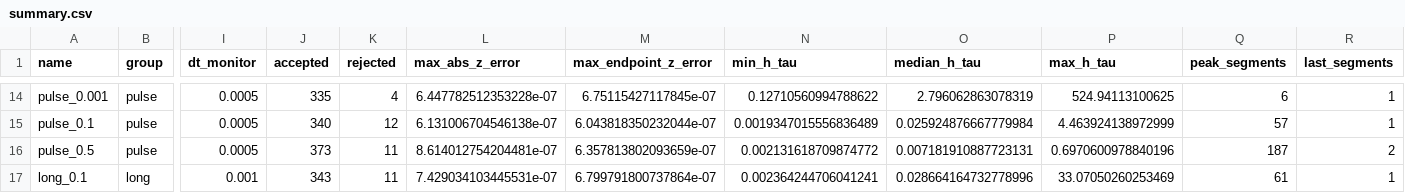
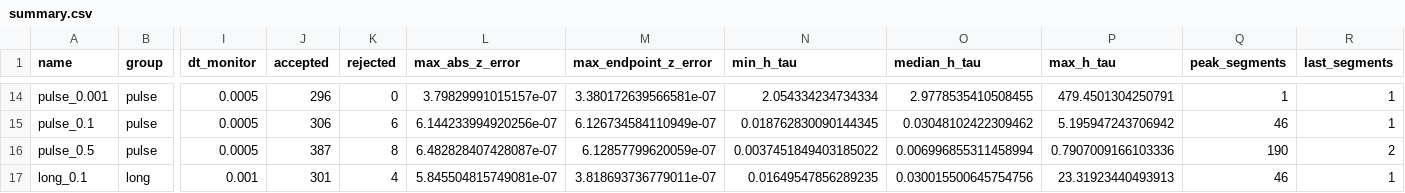
Before and after one commit to ORNL/GridKit, a CSV file: examples/PhasorDynamics/DynamicSimulation/Toy/DelayedSignal/gallery/summary.csv, drawn as a sheet; only a part is shown, gaps mark what is left out; the diff covers the shown part only; the diff names each change by its address in the sheet, - before the commit and + after, or states it on an @@ line.

```diff
--- a/examples/PhasorDynamics/DynamicSimulation/Toy/DelayedSignal/gallery/summary.csv
+++ b/examples/PhasorDynamics/DynamicSimulation/Toy/DelayedSignal/gallery/summary.csv
-J14 (accepted): 335
+J14 (accepted): 296
-K14 (rejected): 4
+K14 (rejected): 0
-L14 (max_abs_z_error): 6.447782512353228e-07
+L14 (max_abs_z_error): 3.79829991015157e-07
-M14 (max_endpoint_z_error): 6.75115427117845e-07
+M14 (max_endpoint_z_error): 3.380172639566581e-07
-N14 (min_h_tau): 0.12710560994788622
+N14 (min_h_tau): 2.054334234734334
-O14 (median_h_tau): 2.796062863078319
+O14 (median_h_tau): 2.9778535410508455
-P14 (max_h_tau): 524.94113100625
+P14 (max_h_tau): 479.4501304250791
-Q14 (peak_segments): 6
+Q14 (peak_segments): 1
-J15 (accepted): 340
+J15 (accepted): 306
-K15 (rejected): 12
+K15 (rejected): 6
-L15 (max_abs_z_error): 6.131006704546138e-07
+L15 (max_abs_z_error): 6.144233994920256e-07
-M15 (max_endpoint_z_error): 6.043818350232044e-07
+M15 (max_endpoint_z_error): 6.126734584110949e-07
-N15 (min_h_tau): 0.0019347015556836489
+N15 (min_h_tau): 0.018762830090144345
-O15 (median_h_tau): 0.025924876667779984
+O15 (median_h_tau): 0.03048102422309462
-P15 (max_h_tau): 4.463924138972999
+P15 (max_h_tau): 5.195947243706942
-Q15 (peak_segments): 57
+Q15 (peak_segments): 46
-J16 (accepted): 373
+J16 (accepted): 387
-K16 (rejected): 11
+K16 (rejected): 8
-L16 (max_abs_z_error): 8.614012754204481e-07
+L16 (max_abs_z_error): 6.482828407428087e-07
-M16 (max_endpoint_z_error): 6.357813802093659e-07
+M16 (max_endpoint_z_error): 6.12857799620059e-07
-N16 (min_h_tau): 0.002131618709874772
+N16 (min_h_tau): 0.0037451849403185022
-O16 (median_h_tau): 0.007181910887723131
+O16 (median_h_tau): 0.006996855311458994
-P16 (max_h_tau): 0.6970600978840196
+P16 (max_h_tau): 0.7907009166103336
-Q16 (peak_segments): 187
+Q16 (peak_segments): 190
-J17 (accepted): 343
+J17 (accepted): 301
-K17 (rejected): 11
+K17 (rejected): 4
-L17 (max_abs_z_error): 7.429034103445531e-07
+L17 (max_abs_z_error): 5.845504815749081e-07
-M17 (max_endpoint_z_error): 6.799791800737864e-07
+M17 (max_endpoint_z_error): 3.818693736779011e-07
-N17 (min_h_tau): 0.002364244706041241
+N17 (min_h_tau): 0.01649547856289235
-O17 (median_h_tau): 0.028664164732778996
+O17 (median_h_tau): 0.030015500645754756
-P17 (max_h_tau): 33.07050260253469
+P17 (max_h_tau): 23.31923440493913
-Q17 (peak_segments): 61
+Q17 (peak_segments): 46
```
Also changed, not shown: 128 edited cells elsewhere in this file, 16 other files.
